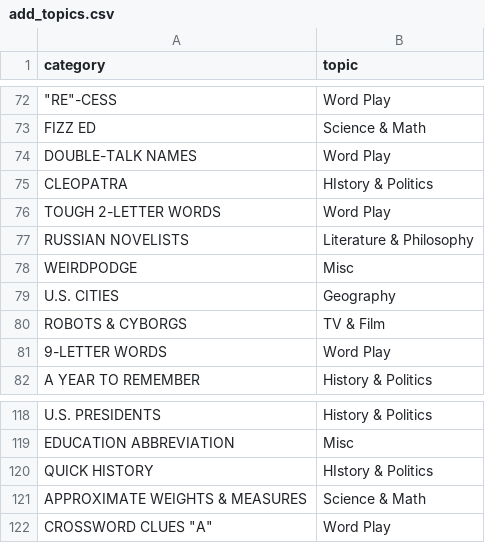
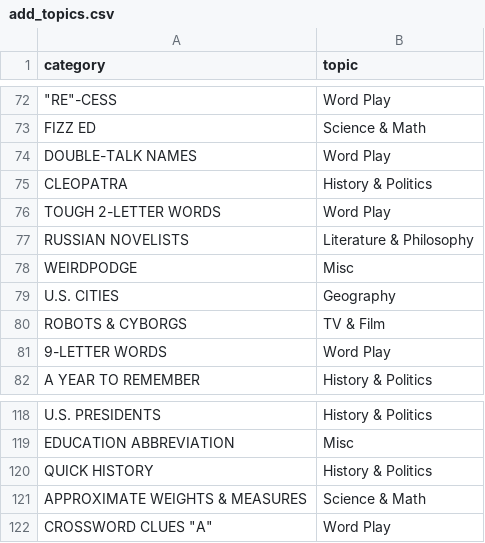
Before and after one commit to benbellman/jeopardy-training-app, a CSV file: data/add_topics.csv, drawn as a sheet; only a part is shown, gaps mark what is left out.

```diff
--- a/data/add_topics.csv
+++ b/data/add_topics.csv
@@ -74,3 +74,3 @@ FIZZ ED,Science & Math
 DOUBLE-TALK NAMES,Word Play
-CLEOPATRA,HIstory & Politics
+CLEOPATRA,History & Politics
 TOUGH 2-LETTER WORDS,Word Play
@@ -119,3 +119,3 @@ U.S. PRESIDENTS,History & Politics
 EDUCATION ABBREVIATION,Misc
-QUICK HISTORY,HIstory & Politics
+QUICK HISTORY,History & Politics
 APPROXIMATE WEIGHTS & MEASURES,Science & Math
```
Also changed, not shown: 1 other file.
